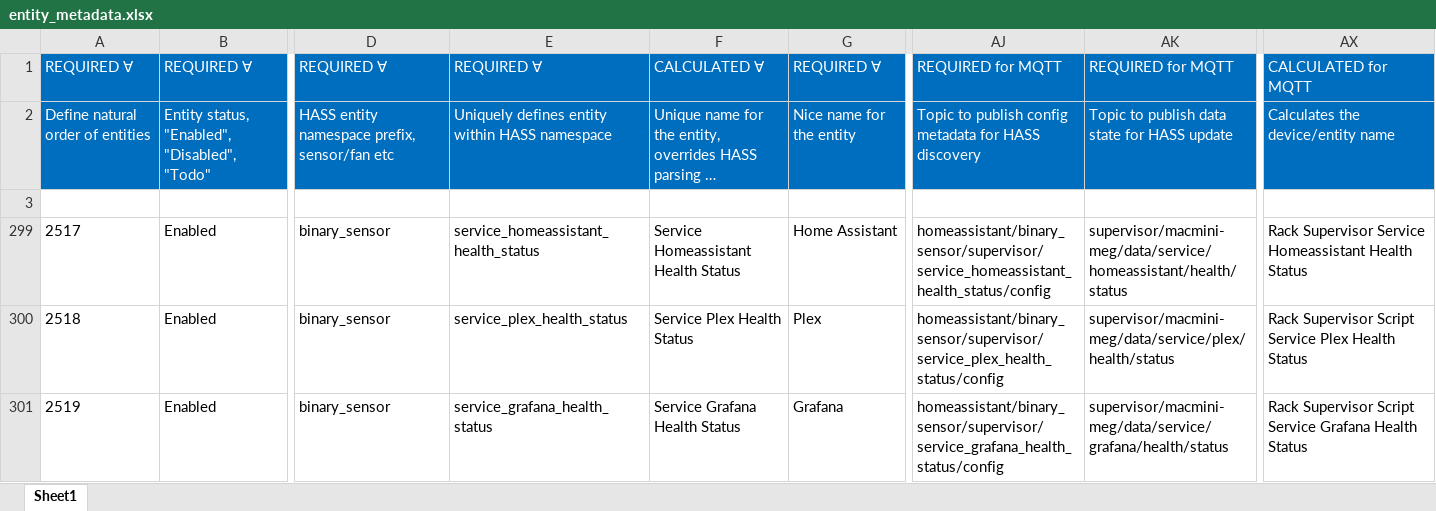
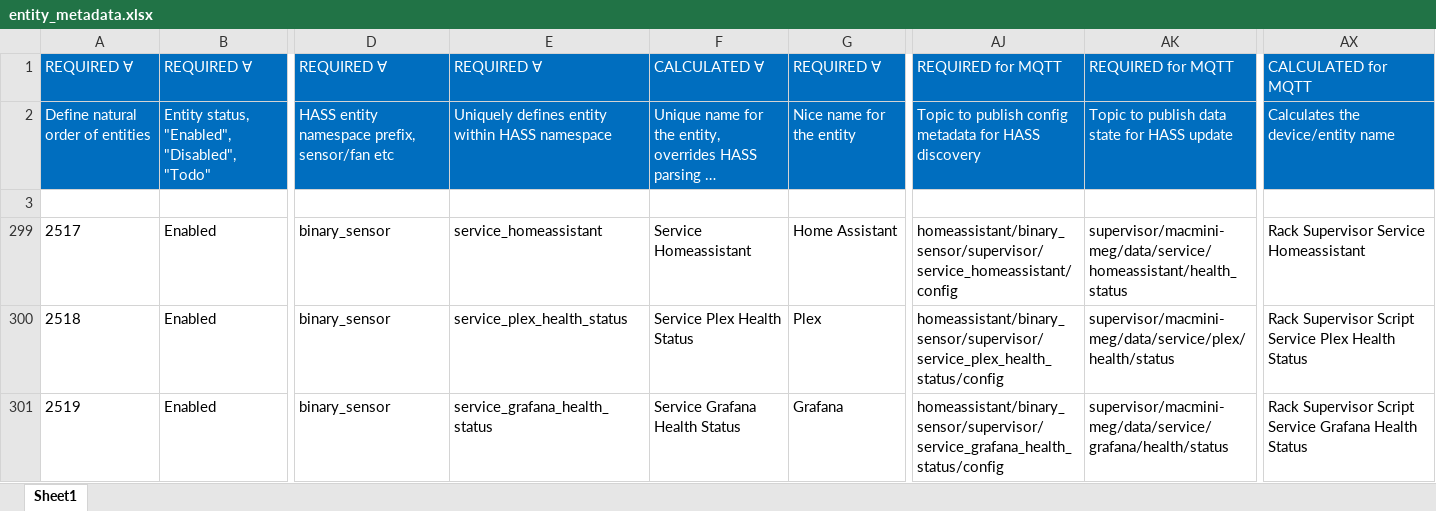
Before and after one commit to ggear/asystem, an Excel workbook: src/meg/homeassistant/src/build/resources/entity_metadata.xlsx, sheet Sheet1, drawn as a sheet; only a part is shown, gaps mark what is left out; long unchanged cells end in …; values as stored, in another font and other column widths than the file's, no borders; table styles not drawn; the diff names each change by its address in the sheet, - before the commit and + after, or states it on an @@ line.

```diff
--- a/src/meg/homeassistant/src/build/resources/entity_metadata.xlsx (sheet Sheet1)
+++ b/src/meg/homeassistant/src/build/resources/entity_metadata.xlsx (sheet Sheet1)
-E299: service_homeassistant_health_status
+E299: service_homeassistant
-F299: Service Homeassistant Health Status
+F299: Service Homeassistant
-AJ299: homeassistant/binary_sensor/supervisor/service_homeassistant_health_status/config
+AJ299: homeassistant/binary_sensor/supervisor/service_homeassistant/config
-AK299: supervisor/macmini-meg/data/service/homeassistant/health/status
+AK299: supervisor/macmini-meg/data/service/homeassistant/health_status
-AX299: Rack Supervisor Service Homeassistant Health Status
+AX299: Rack Supervisor Service Homeassistant
```
Also changed, not shown: 3 other files.
